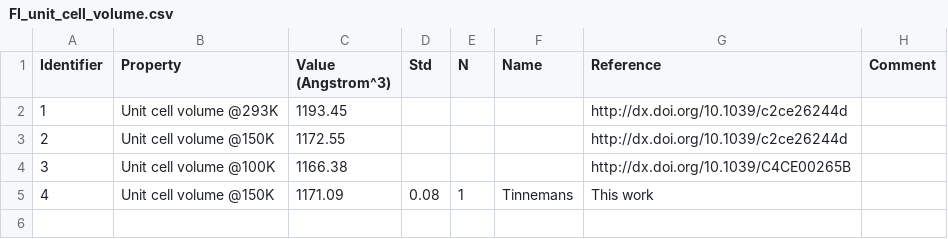
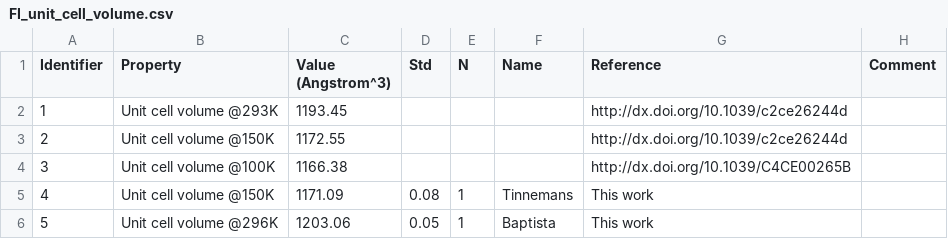
Before and after one commit to jagriabaptista/collaboration-bestcsp-experimental-data, a CSV file: Picolinamide/FI_unit_cell_volume.csv, drawn as a sheet.

Commit message:
Update FI_unit_cell_volume.csv

```diff
--- a/Picolinamide/FI_unit_cell_volume.csv
+++ b/Picolinamide/FI_unit_cell_volume.csv
@@ -5 +5,2 @@
 4,Unit cell volume @150K,1171.09,0.08,1,Tinnemans, This work,
+5,Unit cell volume @296K,1203.06,0.05,1,Baptista, This work,
```
